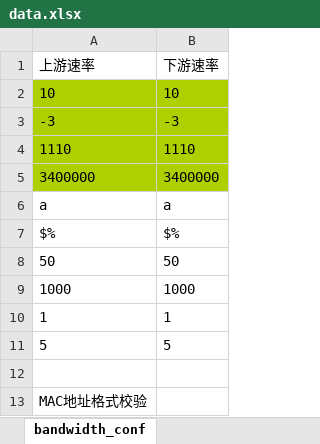
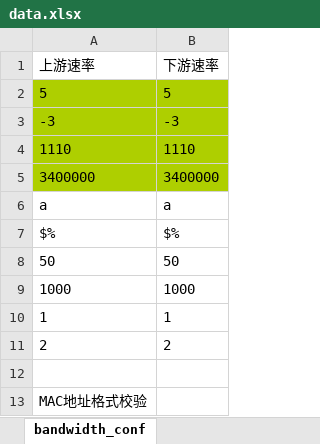
Before and after one commit to gwnauto/GWN76xx_regressiontest, an Excel workbook: data/data.xlsx, sheet bandwidth_conf, drawn as a sheet; only a part is shown; values as stored, in another font and other column widths than the file's, no borders; removed rows and columns are numbered as before the commit, all else as after; the diff names each change by its address in the sheet, - before the commit and + after, or states it on an @@ line.

```diff
--- a/data/data.xlsx (sheet bandwidth_conf)
+++ b/data/data.xlsx (sheet bandwidth_conf)
-row 2: 10 | 10
@@ row 11 moved to row 2: 5 @@
+row 11: 2 | 2
```
Also changed, not shown: sheet basic_conf, sheet networkgroup_conf, 41 other files.
